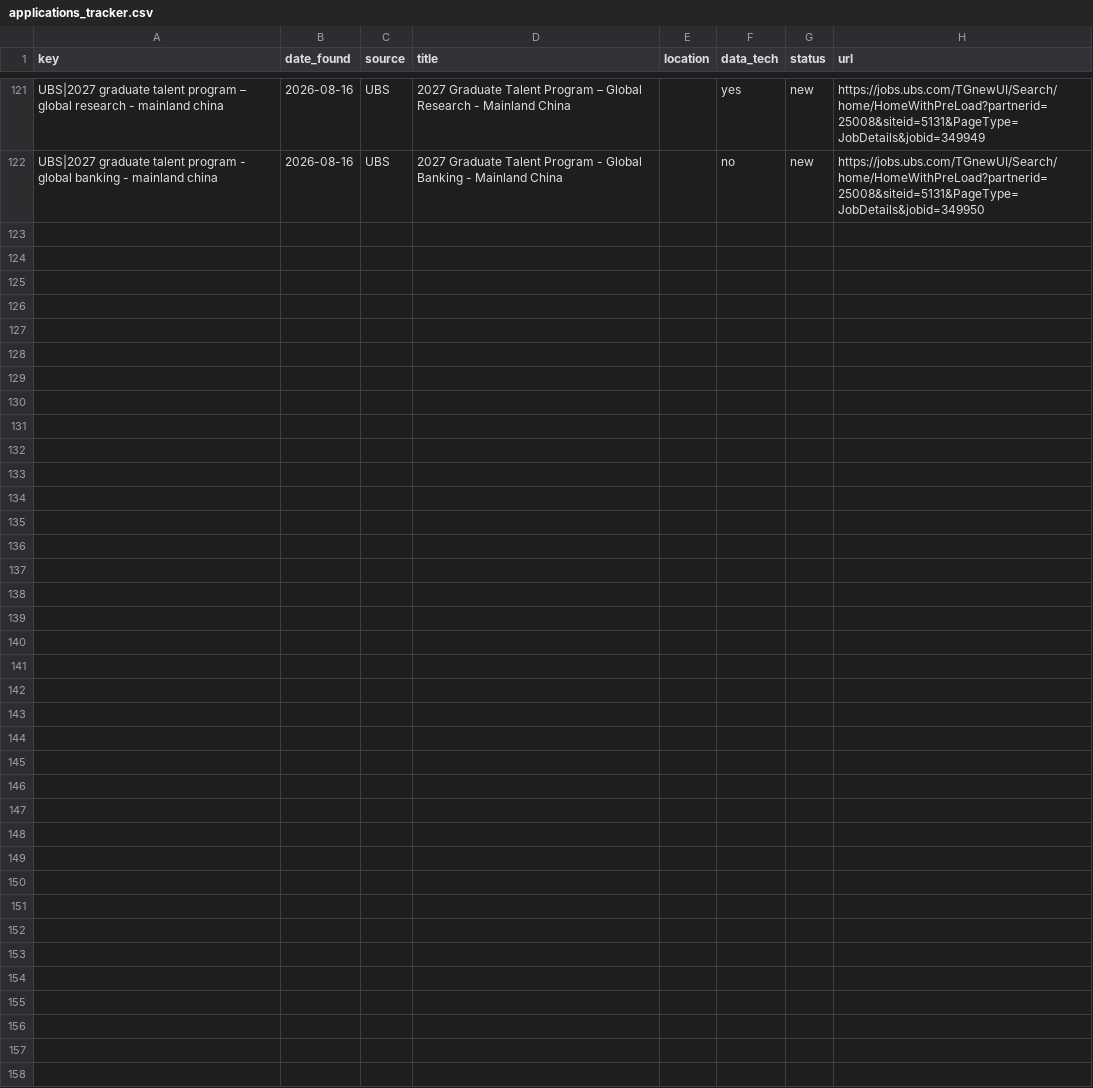
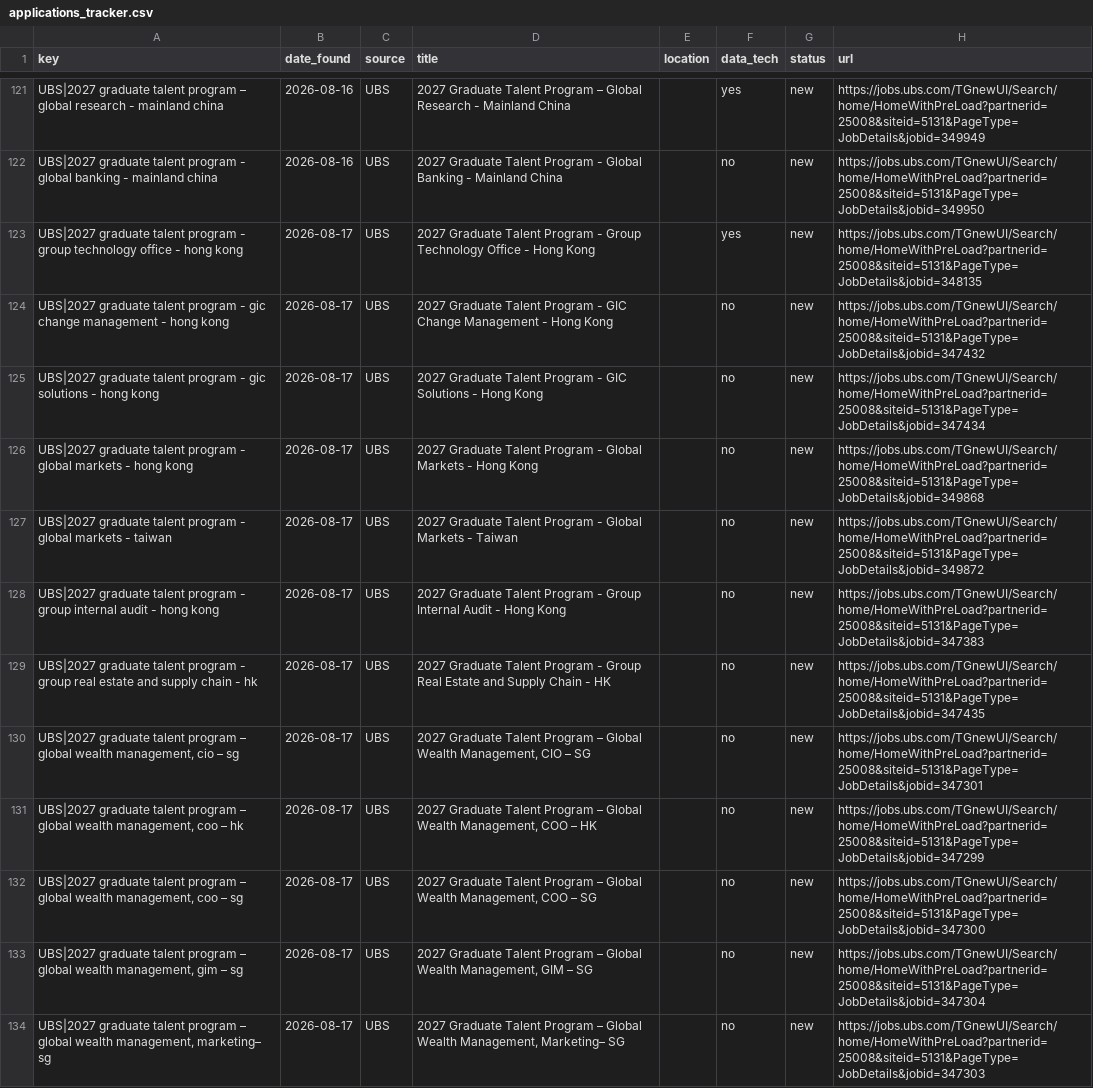
Before and after one commit to trihieu0510/hk-job-watcher, a CSV file: applications_tracker.csv, drawn as a sheet; only a part is shown, gaps mark what is left out.

```diff
--- a/applications_tracker.csv
+++ b/applications_tracker.csv
@@ -122 +122,13 @@ UBS|2027 graduate talent program – global research - mainland china,2026-08-16
 UBS|2027 graduate talent program - global banking - mainland china,2026-08-16,UBS,2027 Graduate Talent Program - Global Banking - Mainland China,,no,new,https://jobs.ubs.com/TGnewUI/Search/home/HomeWithPreLoad?partnerid=25008&siteid=5131&PageType=JobDetails&jobid=349950
+UBS|2027 graduate talent program - group technology office - hong kong,2026-08-17,UBS,2027 Graduate Talent Program - Group Technology Office - Hong Kong,,yes,new,https://jobs.ubs.com/TGnewUI/Search/home/HomeWithPreLoad?partnerid=25008&siteid=5131&PageType=JobDetails&jobid=348135
+UBS|2027 graduate talent program - gic change management - hong kong,2026-08-17,UBS,2027 Graduate Talent Program - GIC Change Management - Hong Kong,,no,new,https://jobs.ubs.com/TGnewUI/Search/home/HomeWithPreLoad?partnerid=25008&siteid=5131&PageType=JobDetails&jobid=347432
+UBS|2027 graduate talent program - gic solutions - hong kong,2026-08-17,UBS,2027 Graduate Talent Program - GIC Solutions - Hong Kong,,no,new,https://jobs.ubs.com/TGnewUI/Search/home/HomeWithPreLoad?partnerid=25008&siteid=5131&PageType=JobDetails&jobid=347434
+UBS|2027 graduate talent program - global markets - hong kong,2026-08-17,UBS,2027 Graduate Talent Program - Global Markets - Hong Kong,,no,new,https://jobs.ubs.com/TGnewUI/Search/home/HomeWithPreLoad?partnerid=25008&siteid=5131&PageType=JobDetails&jobid=349868
+UBS|2027 graduate talent program - global markets - taiwan,2026-08-17,UBS,2027 Graduate Talent Program - Global Markets - Taiwan,,no,new,https://jobs.ubs.com/TGnewUI/Search/home/HomeWithPreLoad?partnerid=25008&siteid=5131&PageType=JobDetails&jobid=349872
+UBS|2027 graduate talent program - group internal audit - hong kong,2026-08-17,UBS,2027 Graduate Talent Program - Group Internal Audit - Hong Kong,,no,new,https://jobs.ubs.com/TGnewUI/Search/home/HomeWithPreLoad?partnerid=25008&siteid=5131&PageType=JobDetails&jobid=347383
+UBS|2027 graduate talent program - group real estate and supply chain - hk,2026-08-17,UBS,2027 Graduate Talent Program - Group Real Estate and Supply Chain - HK,,no,new,https://jobs.ubs.com/TGnewUI/Search/home/HomeWithPreLoad?partnerid=25008&siteid=5131&PageType=JobDetails&jobid=347435
+"UBS|2027 graduate talent program – global wealth management, cio – sg",2026-08-17,UBS,"2027 Graduate Talent Program – Global Wealth Management, CIO – SG",,no,new,https://jobs.ubs.com/TGnewUI/Search/home/HomeWithPreLoad?partnerid=25008&siteid=5131&PageType=JobDetails&jobid=347301
+"UBS|2027 graduate talent program – global wealth management, coo – hk",2026-08-17,UBS,"2027 Graduate Talent Program – Global Wealth Management, COO – HK",,no,new,https://jobs.ubs.com/TGnewUI/Search/home/HomeWithPreLoad?partnerid=25008&siteid=5131&PageType=JobDetails&jobid=347299
+"UBS|2027 graduate talent program – global wealth management, coo – sg",2026-08-17,UBS,"2027 Graduate Talent Program – Global Wealth Management, COO – SG",,no,new,https://jobs.ubs.com/TGnewUI/Search/home/HomeWithPreLoad?partnerid=25008&siteid=5131&PageType=JobDetails&jobid=347300
+"UBS|2027 graduate talent program – global wealth management, gim – sg",2026-08-17,UBS,"2027 Graduate Talent Program – Global Wealth Management, GIM – SG",,no,new,https://jobs.ubs.com/TGnewUI/Search/home/HomeWithPreLoad?partnerid=25008&siteid=5131&PageType=JobDetails&jobid=347304
+"UBS|2027 graduate talent program – global wealth management, marketing– sg",2026-08-17,UBS,"2027 Graduate Talent Program – Global Wealth Management, Marketing– SG",,no,new,https://jobs.ubs.com/TGnewUI/Search/home/HomeWithPreLoad?partnerid=25008&siteid=5131&PageType=JobDetails&jobid=347303
```
Also changed, not shown: 2 other files.
